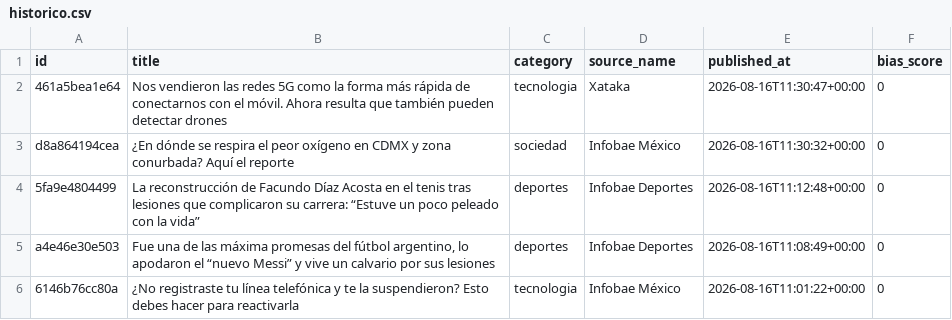
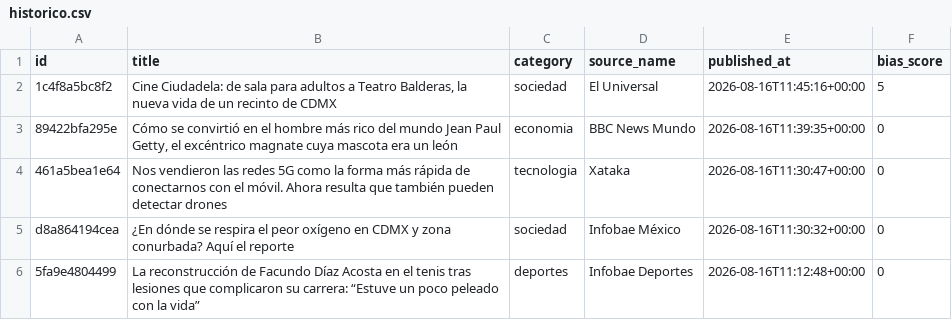
Before and after one commit to Marianomrz/ContextoWeb, a CSV file: historico.csv, drawn as a sheet; only a part is shown; the shorter side is filled out with more unchanged rows; the diff names each change by its address in the sheet, - before the commit and + after, or states it on an @@ line.

```diff
--- a/historico.csv
+++ b/historico.csv
+row 2: 1c4f8a5bc8f2 | Cine Ciudadela: de sala para adultos a Teatro Balderas, la nueva vida de un recinto de CDMX | sociedad | El Universal | 2026-08-16T11:45:16+00:00 | 5
+row 3: 89422bfa295e | Cómo se convirtió en el hombre más rico del mundo Jean Paul Getty, el excéntrico magnate cuya mascota era un león | economia | BBC News Mundo | 2026-08-16T11:39:35+00:00 | 0
```
Also changed, not shown: 13 other files.
